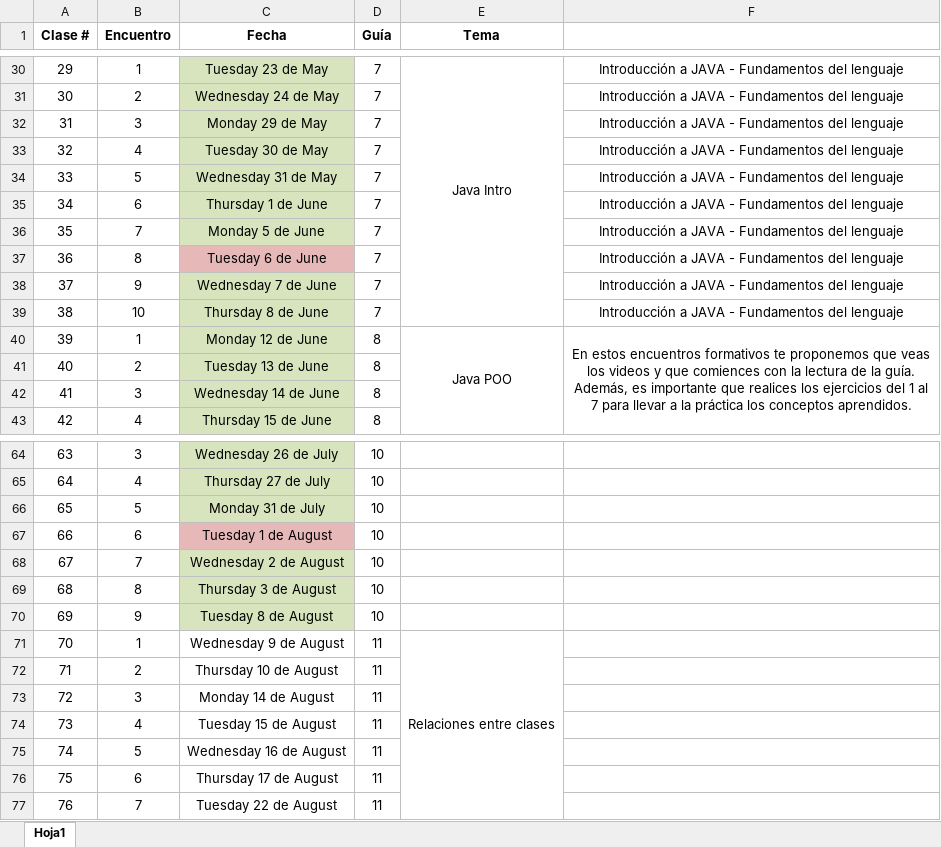
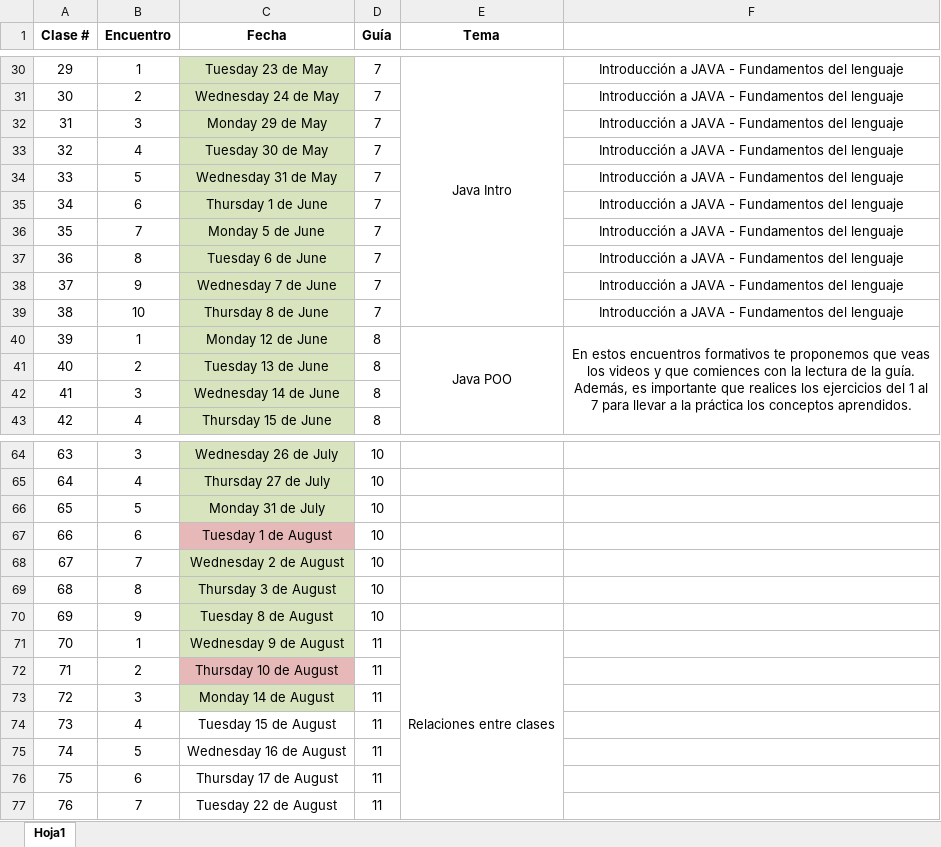
Before and after one commit to decardo1982/egg_java, an Excel workbook: Encuentros.xlsx, sheet Hoja1, drawn as a sheet; only a part is shown, gaps mark what is left out; values as stored, in another font and other column widths than the file's, no borders; the diff names each change by its address in the sheet, - before the commit and + after, or states it on an @@ line.

Commit message:
clases

```diff
--- a/Encuentros.xlsx (sheet Hoja1)
+++ b/Encuentros.xlsx (sheet Hoja1)
-C37 fill: #E6B9B8
+C37 fill: #D7E4BD
-C71 fill: none
+C71 fill: #D7E4BD
-C72 fill: none
+C72 fill: #E6B9B8
-C73 fill: none
+C73 fill: #D7E4BD
```
Also changed, not shown: 33 other files.
